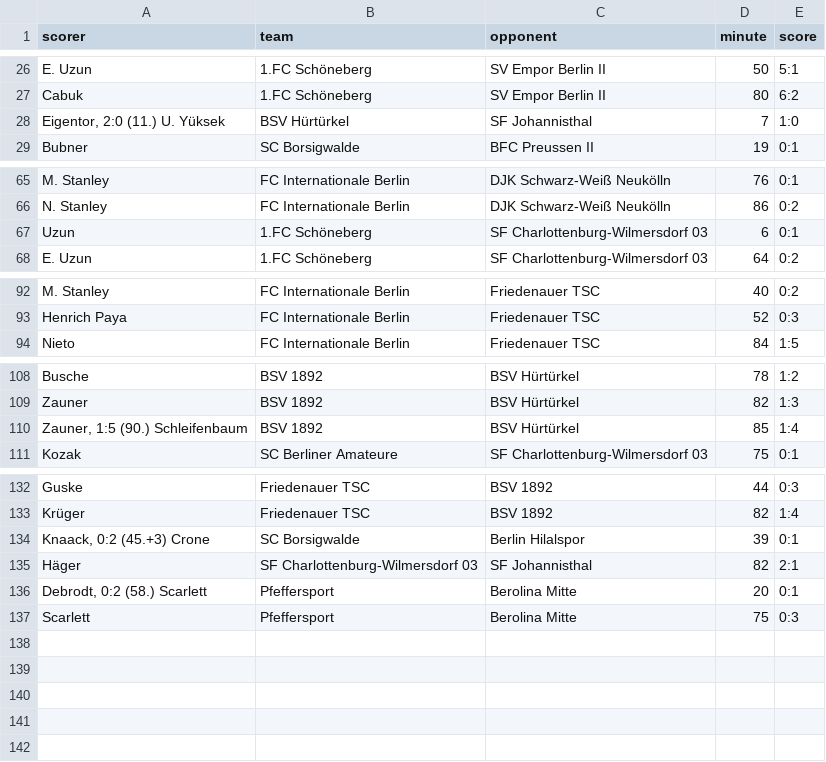
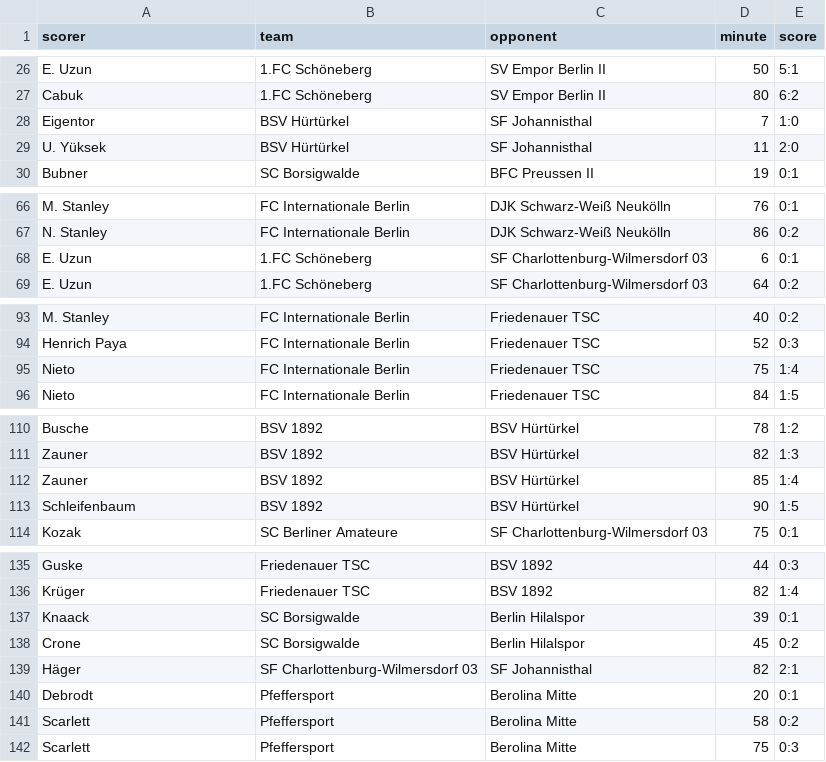
Before and after one commit to mkreuschner/berlinersc-football-analysis.github.io, a CSV file: data/H2/Routput/goals_H2.csv, drawn as a sheet; only a part is shown, gaps mark what is left out.

```diff
--- a/data/H2/Routput/goals_H2.csv
+++ b/data/H2/Routput/goals_H2.csv
@@ -27,3 +27,4 @@ E. Uzun,1.FC Schöneberg,SV Empor Berlin II,50,5:1
 Cabuk,1.FC Schöneberg,SV Empor Berlin II,80,6:2
-"Eigentor, 2:0 (11.) U. Yüksek",BSV Hürtürkel,SF Johannisthal,7,1:0
+Eigentor,BSV Hürtürkel,SF Johannisthal,7,1:0
+U. Yüksek,BSV Hürtürkel,SF Johannisthal,11,2:0
 Bubner,SC Borsigwalde,BFC Preussen II,19,0:1
@@ -66,3 +67,3 @@ M. Stanley,FC Internationale Berlin,DJK Schwarz-Weiß Neukölln,76,0:1
 N. Stanley,FC Internationale Berlin,DJK Schwarz-Weiß Neukölln,86,0:2
-Uzun,1.FC Schöneberg,SF Charlottenburg-Wilmersdorf 03,6,0:1
+E. Uzun,1.FC Schöneberg,SF Charlottenburg-Wilmersdorf 03,6,0:1
 E. Uzun,1.FC Schöneberg,SF Charlottenburg-Wilmersdorf 03,64,0:2
@@ -93,2 +94,3 @@ M. Stanley,FC Internationale Berlin,Friedenauer TSC,40,0:2
 Henrich Paya,FC Internationale Berlin,Friedenauer TSC,52,0:3
+Nieto,FC Internationale Berlin,Friedenauer TSC,75,1:4
 Nieto,FC Internationale Berlin,Friedenauer TSC,84,1:5
@@ -109,3 +111,4 @@ Busche,BSV 1892,BSV Hürtürkel,78,1:2
 Zauner,BSV 1892,BSV Hürtürkel,82,1:3
-"Zauner, 1:5 (90.) Schleifenbaum",BSV 1892,BSV Hürtürkel,85,1:4
+Zauner,BSV 1892,BSV Hürtürkel,85,1:4
+Schleifenbaum,BSV 1892,BSV Hürtürkel,90,1:5
 Kozak,SC Berliner Amateure,SF Charlottenburg-Wilmersdorf 03,75,0:1
@@ -133,5 +136,7 @@ Guske,Friedenauer TSC,BSV 1892,44,0:3
 Krüger,Friedenauer TSC,BSV 1892,82,1:4
-"Knaack, 0:2 (45.+3) Crone",SC Borsigwalde,Berlin Hilalspor,39,0:1
+Knaack,SC Borsigwalde,Berlin Hilalspor,39,0:1
+Crone,SC Borsigwalde,Berlin Hilalspor,45,0:2
 Häger,SF Charlottenburg-Wilmersdorf 03,SF Johannisthal,82,2:1
-"Debrodt, 0:2 (58.) Scarlett",Pfeffersport,Berolina Mitte,20,0:1
+Debrodt,Pfeffersport,Berolina Mitte,20,0:1
+Scarlett,Pfeffersport,Berolina Mitte,58,0:2
 Scarlett,Pfeffersport,Berolina Mitte,75,0:3
```
Also changed, not shown: data/H2/Routput/formtabelle_H2.csv, data/H2/Routput/head2head_H2.csv, 1 other file.
